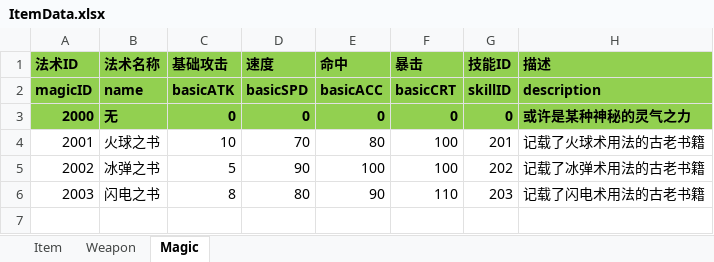
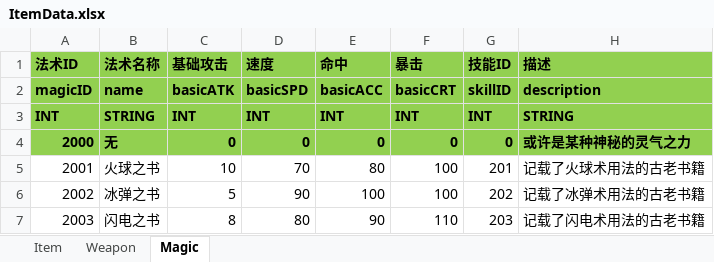
Before and after one commit to huzhangyang/ChineseRoguelikeGame, an Excel workbook: Documents/ExcelData/ItemData.xlsx, sheet Magic, drawn as a sheet; values as stored, in another font and other column widths than the file's, no borders; the diff names each change by its address in the sheet, - before the commit and + after, or states it on an @@ line.

```diff
--- a/Documents/ExcelData/ItemData.xlsx (sheet Magic)
+++ b/Documents/ExcelData/ItemData.xlsx (sheet Magic)
+row 3: INT | STRING | INT | INT | INT | INT | INT | STRING
```
Also changed, not shown: sheet Weapon, sheet Item, Documents/ExcelData/EnemyData.xlsx, Documents/ExcelData/SkillData.xlsx, 2 other files.
